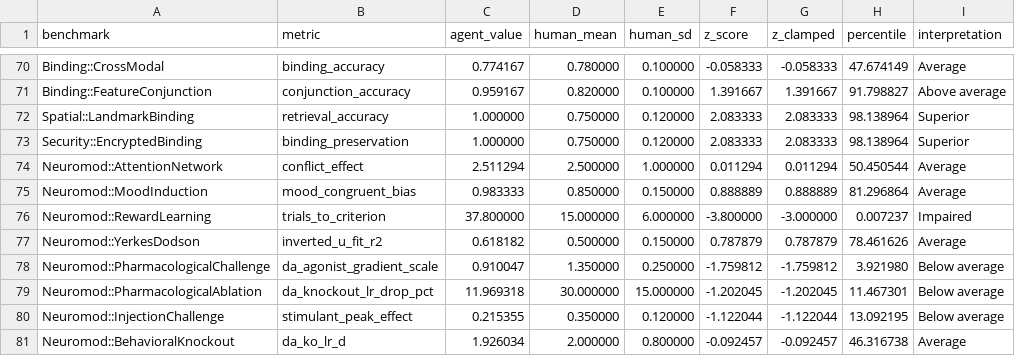
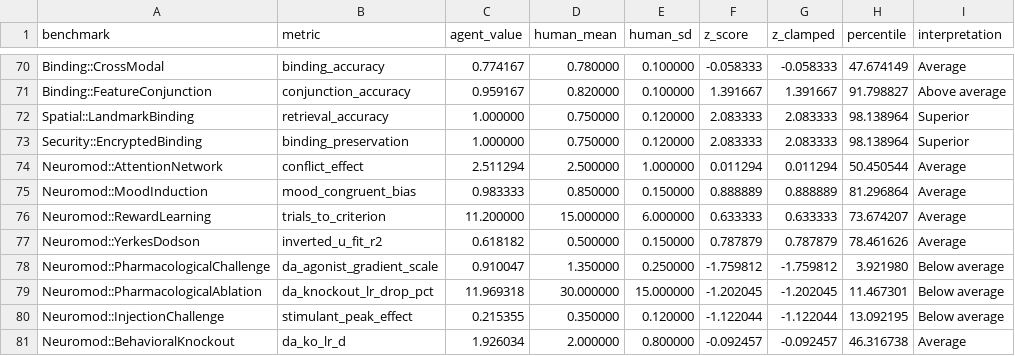
Before and after one commit to Luminous-Dynamics/symthaea, a CSV file: papers/data/psych_bench/normative_zscores.csv, drawn as a sheet; only a part is shown, gaps mark what is left out.

```diff
--- a/papers/data/psych_bench/normative_zscores.csv
+++ b/papers/data/psych_bench/normative_zscores.csv
@@ -75,3 +75,3 @@ Neuromod::AttentionNetwork,conflict_effect,2.511294,2.500000,1.000000,0.011294,0
 Neuromod::MoodInduction,mood_congruent_bias,0.983333,0.850000,0.150000,0.888889,0.888889,81.296864,Average
-Neuromod::RewardLearning,trials_to_criterion,37.800000,15.000000,6.000000,-3.800000,-3.000000,0.007237,Impaired
+Neuromod::RewardLearning,trials_to_criterion,11.200000,15.000000,6.000000,0.633333,0.633333,73.674207,Average
 Neuromod::YerkesDodson,inverted_u_fit_r2,0.618182,0.500000,0.150000,0.787879,0.787879,78.461626,Average
```
Also changed, not shown: papers/data/psych_bench/cognitive_profile.csv, 15 other files.
